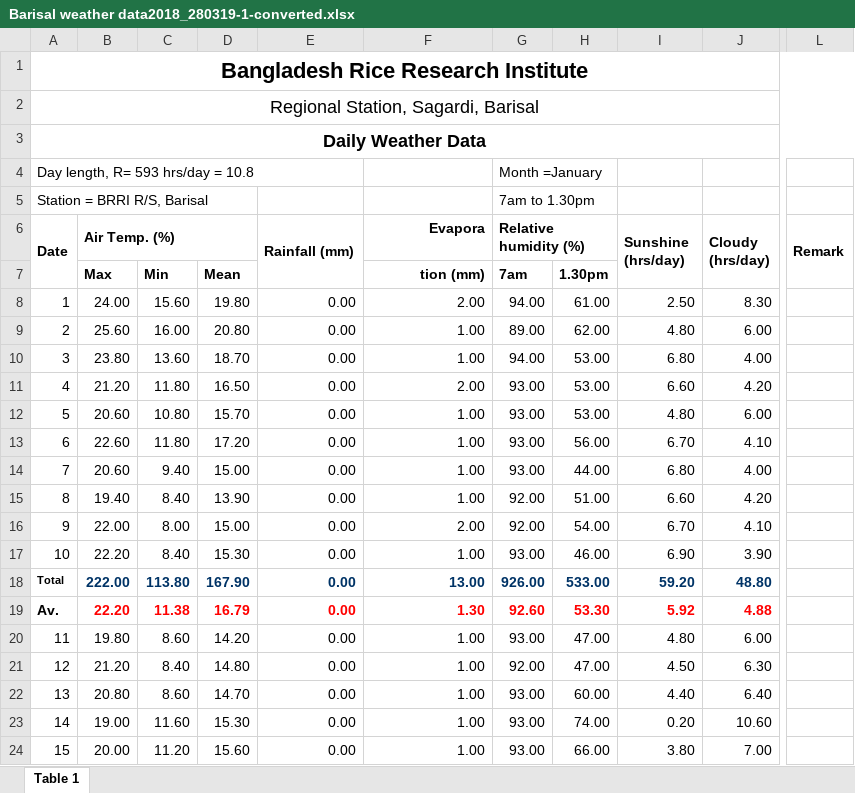
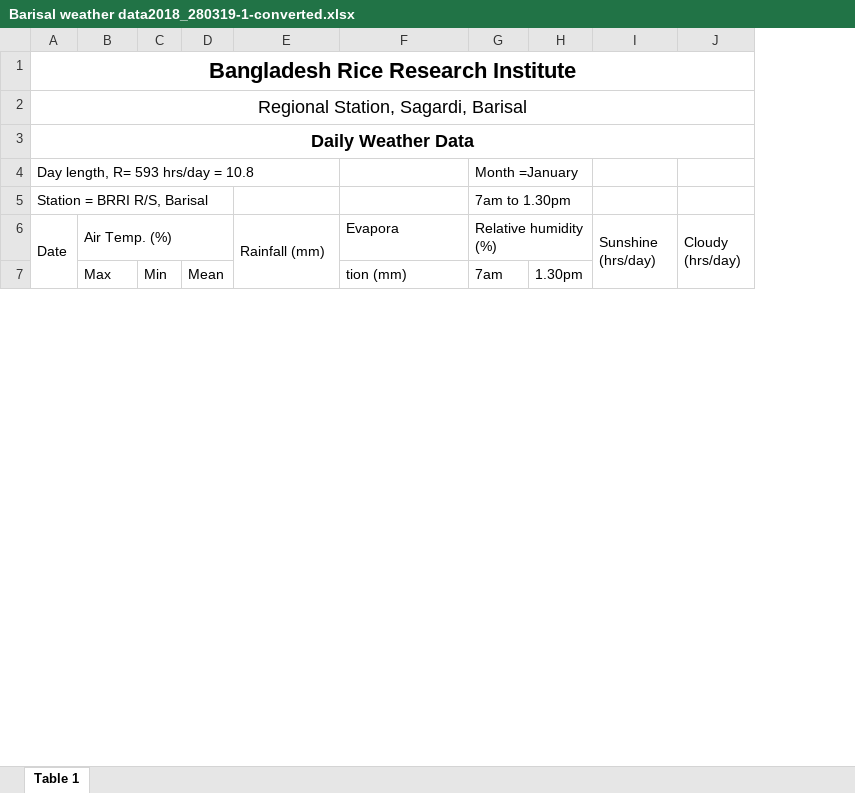
Before and after one commit to RifatIslamOmio/Weather-WaterLevel-Prediction-ML, an Excel workbook: Datasets/brri-datasets/barisal_2017-2020/xl_sheets/Barisal weather data2018_280319-1-converted.xlsx, sheet Table 1, drawn as a sheet; only a part is shown, gaps mark what is left out; values as stored, in another font and other column widths than the file's, no borders; charts and pictures not drawn; removed rows and columns are numbered as before the commit, all else as after; rows hold the shown columns only; the diff covers the shown part only; the diff names each change by its address in the sheet, - before the commit and + after, or states it on an @@ line.

Commit message:
Barisal: 2018 data compiled #3

```diff
--- a/Datasets/brri-datasets/barisal_2017-2020/xl_sheets/Barisal weather data2018_280319-1-converted.xlsx (sheet Table 1)
+++ b/Datasets/brri-datasets/barisal_2017-2020/xl_sheets/Barisal weather data2018_280319-1-converted.xlsx (sheet Table 1)
-column C, row 7: Min
-column D, row 7: Mean
+column C, row 7: Min
+column D, row 7: Mean
-column H, row 7: 1.30pm
+column H, row 7: 1.30pm
-column L (Remark), empty
-A6:B6 bold: on
+A6:B6 bold: off
-E6:G6 bold: on
+E6:G6 bold: off
-F6:F7 alignment: right
+F6:F7 alignment: left
-I6:J6 bold: on
+I6:J6 bold: off
-B7 bold: on
+B7 bold: off
-F7:G7 bold: on
+F7:G7 bold: off
-row 8: 1 | 24.00 | 15.60 | 19.80 | 0.00 | 2.00 | 94.00 | 61.00 | 2.50 | 8.30
-row 9: 2 | 25.60 | 16.00 | 20.80 | 0.00 | 1.00 | 89.00 | 62.00 | 4.80 | 6.00
-row 10: 3 | 23.80 | 13.60 | 18.70 | 0.00 | 1.00 | 94.00 | 53.00 | 6.80 | 4.00
-row 11: 4 | 21.20 | 11.80 | 16.50 | 0.00 | 2.00 | 93.00 | 53.00 | 6.60 | 4.20
-row 12: 5 | 20.60 | 10.80 | 15.70 | 0.00 | 1.00 | 93.00 | 53.00 | 4.80 | 6.00
-row 13: 6 | 22.60 | 11.80 | 17.20 | 0.00 | 1.00 | 93.00 | 56.00 | 6.70 | 4.10
-row 14: 7 | 20.60 | 9.40 | 15.00 | 0.00 | 1.00 | 93.00 | 44.00 | 6.80 | 4.00
-row 15: 8 | 19.40 | 8.40 | 13.90 | 0.00 | 1.00 | 92.00 | 51.00 | 6.60 | 4.20
-row 16: 9 | 22.00 | 8.00 | 15.00 | 0.00 | 2.00 | 92.00 | 54.00 | 6.70 | 4.10
-row 17: 10 | 22.20 | 8.40 | 15.30 | 0.00 | 1.00 | 93.00 | 46.00 | 6.90 | 3.90
-row 18: Total | 222.00 | 113.80 | 167.90 | 0.00 | 13.00 | 926.00 | 533.00 | 59.20 | 48.80
-row 19: Av. | 22.20 | 11.38 | 16.79 | 0.00 | 1.30 | 92.60 | 53.30 | 5.92 | 4.88
-row 20: 11 | 19.80 | 8.60 | 14.20 | 0.00 | 1.00 | 93.00 | 47.00 | 4.80 | 6.00
-row 21: 12 | 21.20 | 8.40 | 14.80 | 0.00 | 1.00 | 92.00 | 47.00 | 4.50 | 6.30
-row 22: 13 | 20.80 | 8.60 | 14.70 | 0.00 | 1.00 | 93.00 | 60.00 | 4.40 | 6.40
-row 23: 14 | 19.00 | 11.60 | 15.30 | 0.00 | 1.00 | 93.00 | 74.00 | 0.20 | 10.60
-row 24: 15 | 20.00 | 11.20 | 15.60 | 0.00 | 1.00 | 93.00 | 66.00 | 3.80 | 7.00
```
Also changed, not shown: 30 added rows, 22 removed rows, 7 edited cells, cell formats and row numbers in column A elsewhere in this sheet, charts or pictures, Datasets/brri-datasets/barisal_2017-2020/xl_sheets/Barisal weather data2018_280319-11-converted.xlsx, Datasets/brri-datasets/barisal_2017-2020/xl_sheets/Barisal weather data2018_280319-12-converted.xlsx, 11 other files.
